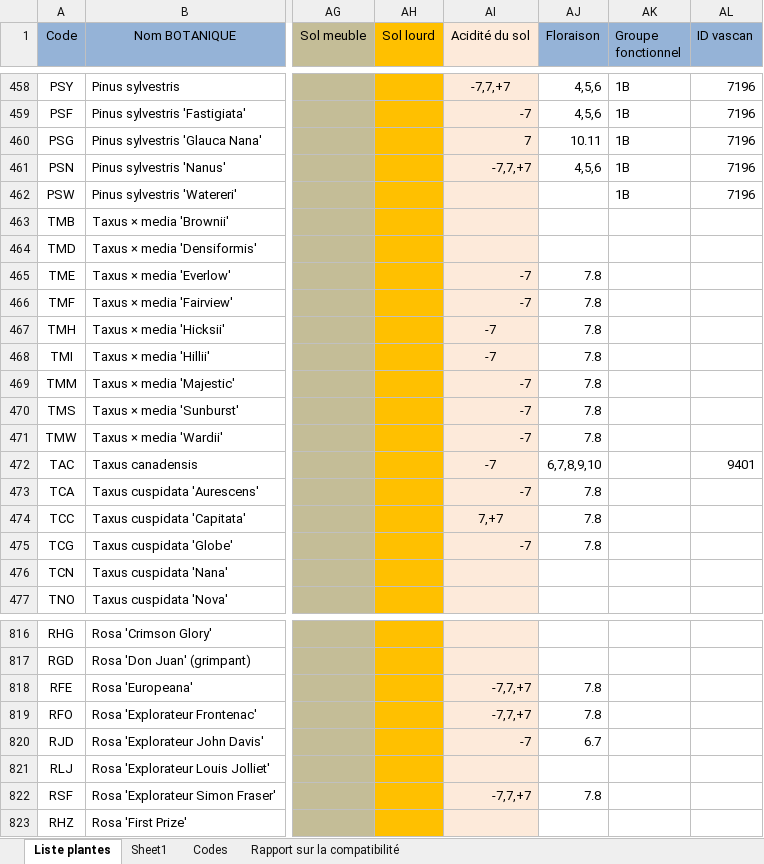
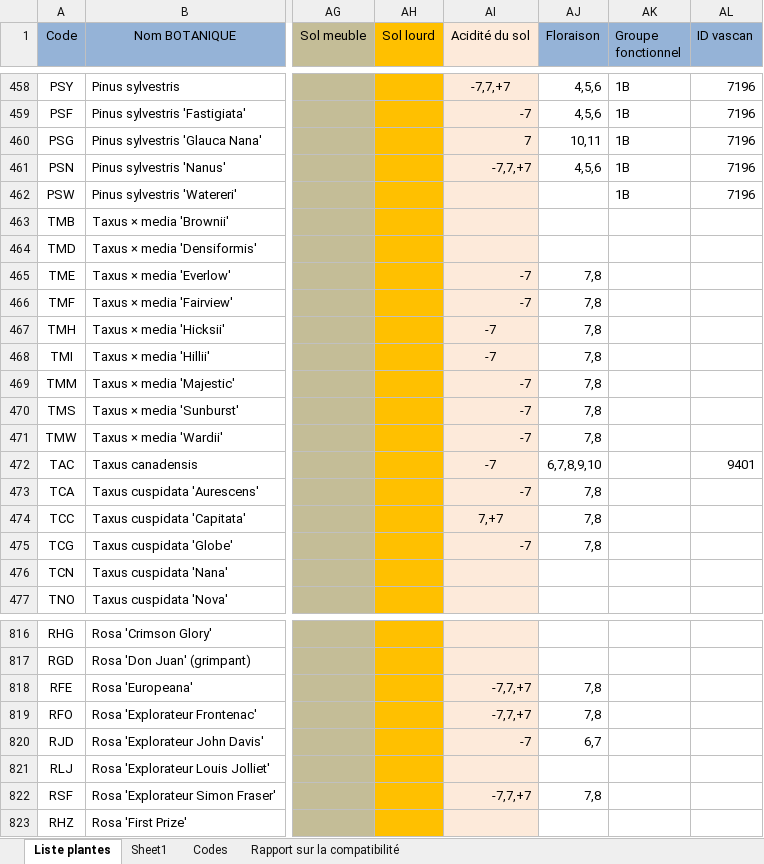
Before and after one commit to droda59/plantwise.api, an Excel workbook: src/data/Plantation - liste globale_aRD.xlsx, sheet Liste plantes, drawn as a sheet; only a part is shown, gaps mark what is left out; values as stored, in another font and other column widths than the file's, no borders; the diff covers the shown part only; the diff names each change by its address in the sheet, - before the commit and + after, or states it on an @@ line.

```diff
--- a/src/data/Plantation - liste globale_aRD.xlsx (sheet Liste plantes)
+++ b/src/data/Plantation - liste globale_aRD.xlsx (sheet Liste plantes)
-AJ460 (Floraison): 10.11
+AJ460 (Floraison): 10,11
-AJ465:AJ471 (Floraison): 7.8
+AJ465:AJ471 (Floraison): 7,8
-AJ473:AJ475 (Floraison): 7.8
+AJ473:AJ475 (Floraison): 7,8
-AJ818:AJ819 (Floraison): 7.8
+AJ818:AJ819 (Floraison): 7,8
-AJ820 (Floraison): 6.7
+AJ820 (Floraison): 6,7
-AJ822 (Floraison): 7.8
+AJ822 (Floraison): 7,8
```
Also changed, not shown: 103 edited cells elsewhere in this sheet, 3 other files.
